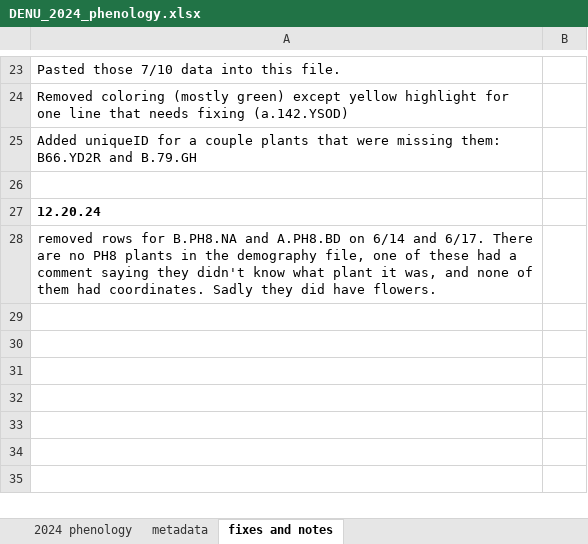
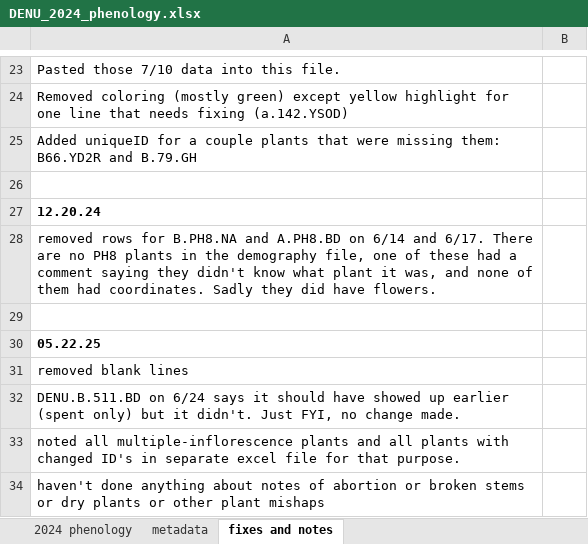
Before and after one commit to nounderwood/Pheno_Demo, an Excel workbook: Raw Data/DENU_2024_phenology.xlsx, sheet fixes and notes, drawn as a sheet; only a part is shown, gaps mark what is left out; values as stored, in another font and other column widths than the file's, no borders; the diff names each change by its address in the sheet, - before the commit and + after, or states it on an @@ line.

```diff
--- a/Raw Data/DENU_2024_phenology.xlsx (sheet fixes and notes)
+++ b/Raw Data/DENU_2024_phenology.xlsx (sheet fixes and notes)
+row 29: (empty)
+row 30: 05.22.25
+row 31: removed blank lines
+row 32: DENU.B.511.BD on 6/24 says it should have showed up earlier (spent only) but it didn't. Just FYI, no change made.
+row 33: noted all multiple-inflorescence plants and all plants with changed ID's in separate excel file for that purpose.
+row 34: haven't done anything about notes of abortion or broken stems or dry plants or other plant mishaps
```
Also changed, not shown: sheet 2024 phenology, formulas that keep their value, Raw Data/DENU_2024_demography.xlsx, 1 other file.
